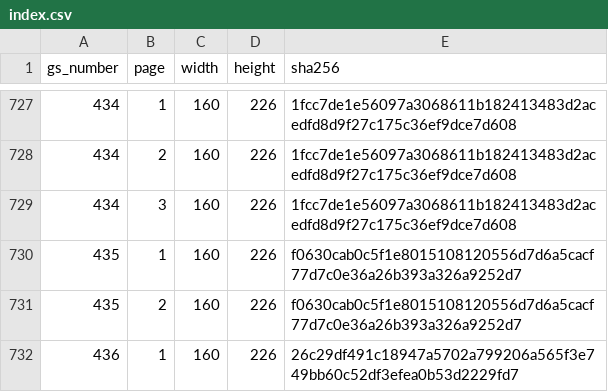
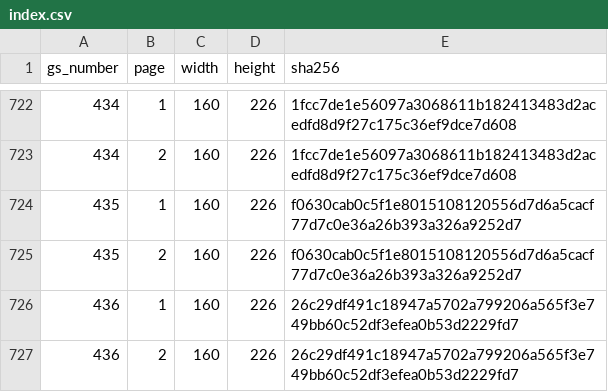
Before and after one commit to AndrewDGordon/synod, a CSV file: docs/thumbs/index.csv, drawn as a sheet; only a part is shown, gaps mark what is left out; the shorter side is filled out with more unchanged rows; the diff covers the shown part only; the diff names each change by its address in the sheet, - before the commit and + after, or states it on an @@ line.

```diff
--- a/docs/thumbs/index.csv
+++ b/docs/thumbs/index.csv
-row 729: 434 | 3 | 160 | 226 | 1fcc7de1e56097a3068611b182413483d2acedfd8d9f27c175c36ef9dce7d608
```
Also changed, not shown: 5 removed rows elsewhere in this file, 15 other files.
